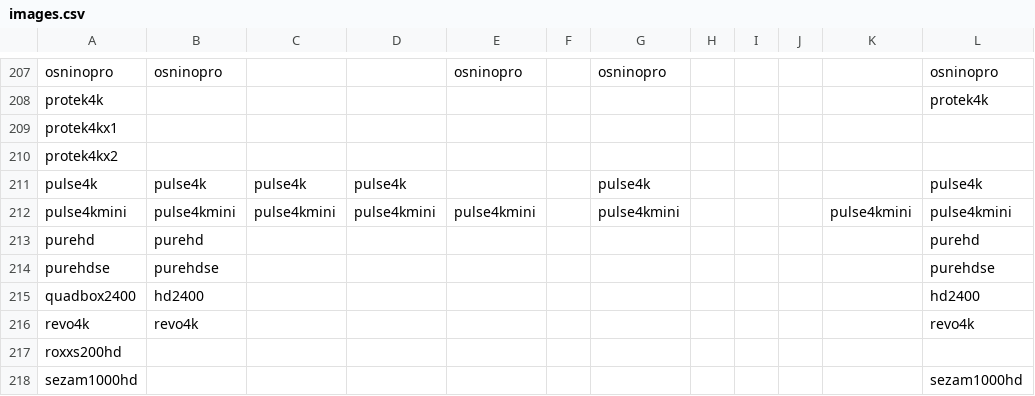
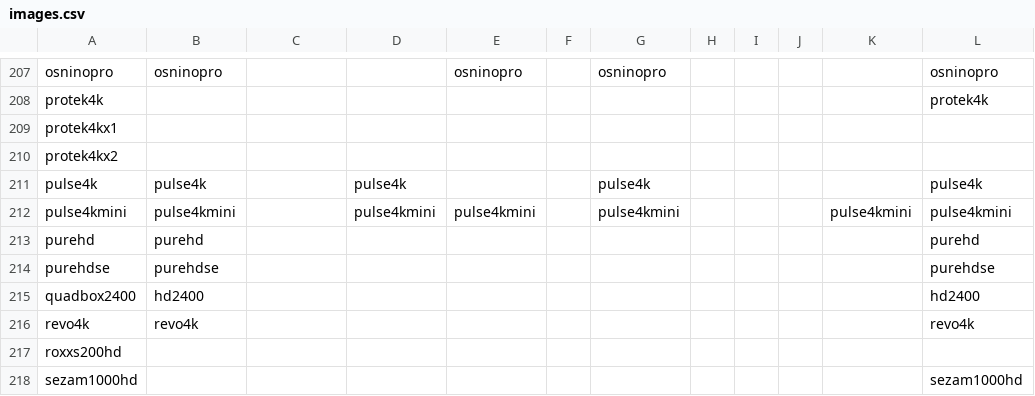
Before and after one commit to openatv/FlashImage, a CSV file: images.csv, drawn as a sheet; only a part is shown, gaps mark what is left out; the diff names each change by its address in the sheet, - before the commit and + after, or states it on an @@ line.

Commit message:
Revert "add pulse4k for openVix"
This reverts commit 115b7d9e81d088d4a471aca24bf19ca81b18a88d.

```diff
--- a/images.csv
+++ b/images.csv
-C211: pulse4k
+C211: (empty)
-C212: pulse4kmini
+C212: (empty)
```
